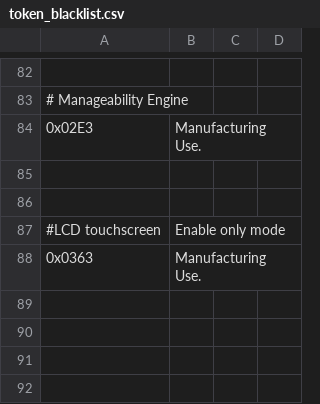
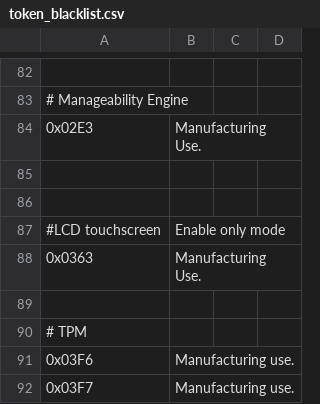
Before and after one commit to dell/libsmbios, a CSV file: doc/token_blacklist.csv, drawn as a sheet; only a part is shown, gaps mark what is left out.

Commit message:
Adding Tokens as per revision 3.008 and 3.009
Signed-off-by: SriniG <srinivas_g_gowda@dell.com>

```diff
--- a/doc/token_blacklist.csv
+++ b/doc/token_blacklist.csv
@@ -88 +88,5 @@
 0x0363,"Manufacturing Use."
+
+# TPM
+0x03F6,"Manufacturing use."
+0x03F7,"Manufacturing use."
```
Also changed, not shown: 1 other file.
